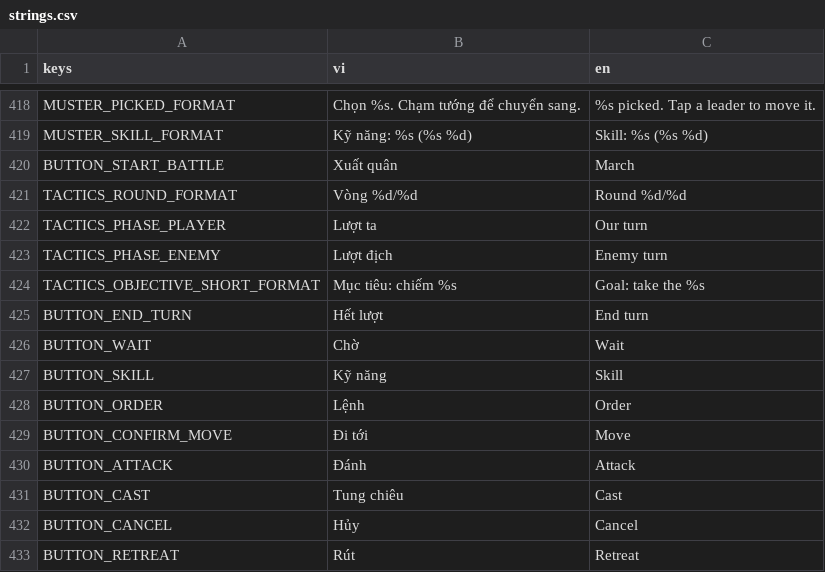
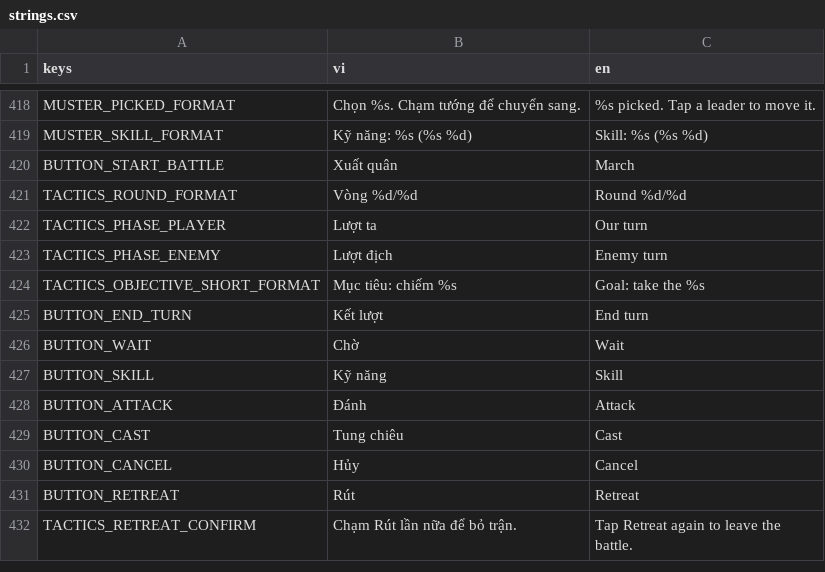
Before and after one commit to nhatphucpham/fal-gaming, a CSV file: Locale/strings.csv, drawn as a sheet; only a part is shown, gaps mark what is left out; the shorter side is filled out with more unchanged rows; the diff covers the shown part only.

```diff
--- a/Locale/strings.csv
+++ b/Locale/strings.csv
@@ -424,7 +424,5 @@ TACTICS_PHASE_ENEMY,Lượt địch,Enemy turn
 TACTICS_OBJECTIVE_SHORT_FORMAT,Mục tiêu: chiếm %s,Goal: take the %s
-BUTTON_END_TURN,Hết lượt,End turn
+BUTTON_END_TURN,Kết lượt,End turn
 BUTTON_WAIT,Chờ,Wait
 BUTTON_SKILL,Kỹ năng,Skill
-BUTTON_ORDER,Lệnh,Order
-BUTTON_CONFIRM_MOVE,Đi tới,Move
 BUTTON_ATTACK,Đánh,Attack
```
Also changed, not shown: 11 added rows, 1 removed row and 7 edited cells elsewhere in this file, 8 other files.
